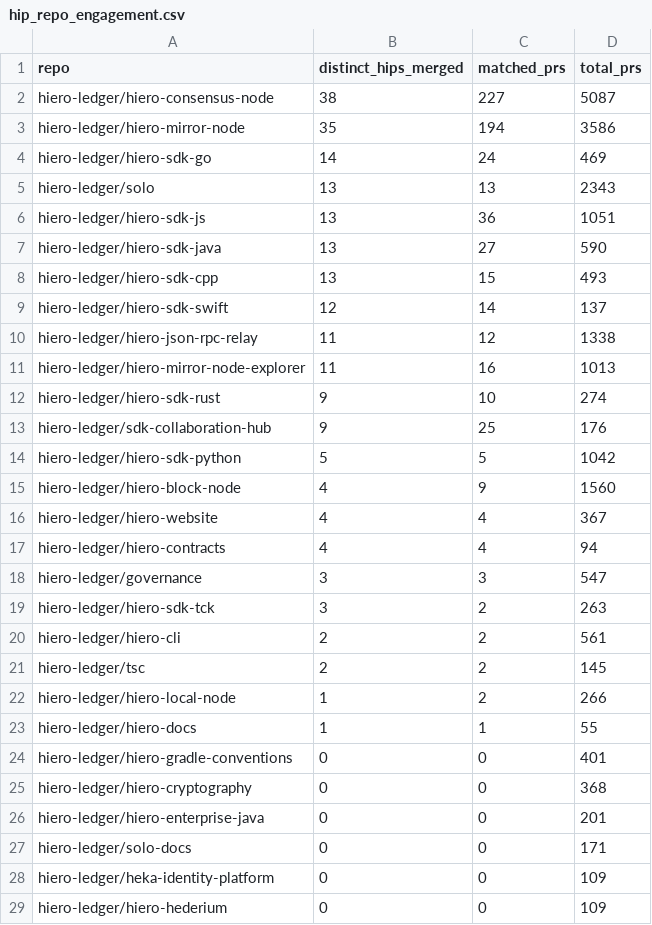
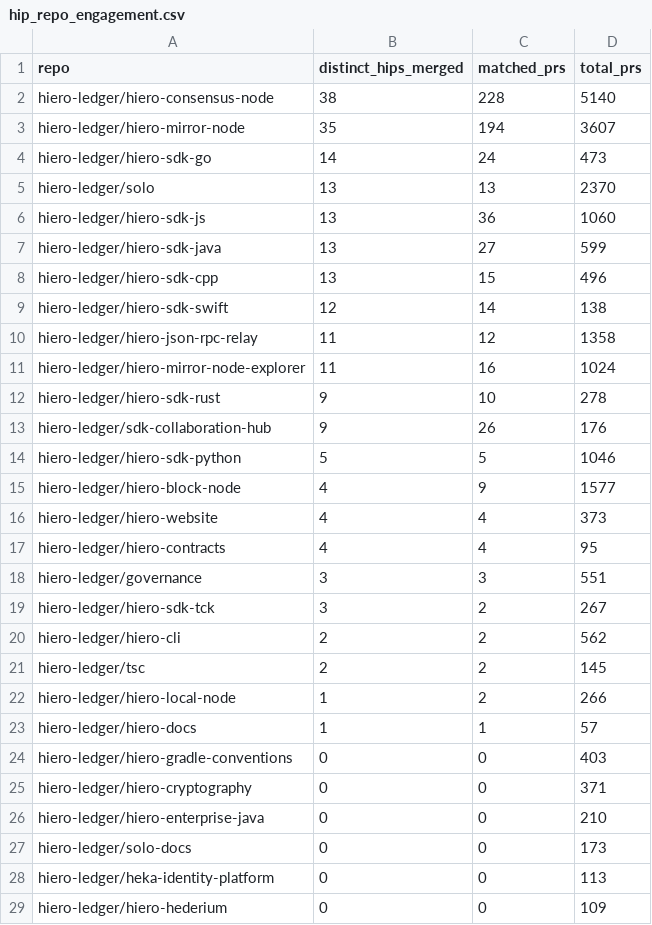
Before and after one commit to hiero-hackers/analytics, a CSV file: api/v1/hiero-ledger/hip_repo_engagement.csv, drawn as a sheet; only a part is shown; the diff covers the shown part only.

```diff
--- a/api/v1/hiero-ledger/hip_repo_engagement.csv
+++ b/api/v1/hiero-ledger/hip_repo_engagement.csv
@@ -1,29 +1,29 @@
 repo,distinct_hips_merged,matched_prs,total_prs
-hiero-ledger/hiero-consensus-node,38,227,5087
-hiero-ledger/hiero-mirror-node,35,194,3586
-hiero-ledger/hiero-sdk-go,14,24,469
-hiero-ledger/solo,13,13,2343
-hiero-ledger/hiero-sdk-js,13,36,1051
-hiero-ledger/hiero-sdk-java,13,27,590
-hiero-ledger/hiero-sdk-cpp,13,15,493
-hiero-ledger/hiero-sdk-swift,12,14,137
-hiero-ledger/hiero-json-rpc-relay,11,12,1338
-hiero-ledger/hiero-mirror-node-explorer,11,16,1013
-hiero-ledger/hiero-sdk-rust,9,10,274
-hiero-ledger/sdk-collaboration-hub,9,25,176
-hiero-ledger/hiero-sdk-python,5,5,1042
-hiero-ledger/hiero-block-node,4,9,1560
-hiero-ledger/hiero-website,4,4,367
-hiero-ledger/hiero-contracts,4,4,94
-hiero-ledger/governance,3,3,547
-hiero-ledger/hiero-sdk-tck,3,2,263
-hiero-ledger/hiero-cli,2,2,561
+hiero-ledger/hiero-consensus-node,38,228,5140
+hiero-ledger/hiero-mirror-node,35,194,3607
+hiero-ledger/hiero-sdk-go,14,24,473
+hiero-ledger/solo,13,13,2370
+hiero-ledger/hiero-sdk-js,13,36,1060
+hiero-ledger/hiero-sdk-java,13,27,599
+hiero-ledger/hiero-sdk-cpp,13,15,496
+hiero-ledger/hiero-sdk-swift,12,14,138
+hiero-ledger/hiero-json-rpc-relay,11,12,1358
+hiero-ledger/hiero-mirror-node-explorer,11,16,1024
+hiero-ledger/hiero-sdk-rust,9,10,278
+hiero-ledger/sdk-collaboration-hub,9,26,176
+hiero-ledger/hiero-sdk-python,5,5,1046
+hiero-ledger/hiero-block-node,4,9,1577
+hiero-ledger/hiero-website,4,4,373
+hiero-ledger/hiero-contracts,4,4,95
+hiero-ledger/governance,3,3,551
+hiero-ledger/hiero-sdk-tck,3,2,267
+hiero-ledger/hiero-cli,2,2,562
 hiero-ledger/tsc,2,2,145
 hiero-ledger/hiero-local-node,1,2,266
-hiero-ledger/hiero-docs,1,1,55
-hiero-ledger/hiero-gradle-conventions,0,0,401
-hiero-ledger/hiero-cryptography,0,0,368
-hiero-ledger/hiero-enterprise-java,0,0,201
-hiero-ledger/solo-docs,0,0,171
-hiero-ledger/heka-identity-platform,0,0,109
+hiero-ledger/hiero-docs,1,1,57
+hiero-ledger/hiero-gradle-conventions,0,0,403
+hiero-ledger/hiero-cryptography,0,0,371
+hiero-ledger/hiero-enterprise-java,0,0,210
+hiero-ledger/solo-docs,0,0,173
+hiero-ledger/heka-identity-platform,0,0,113
 hiero-ledger/hiero-hederium,0,0,109
```
Also changed, not shown: 3 added rows, 1 removed row and 2 edited cells elsewhere in this file, 26 other files.
